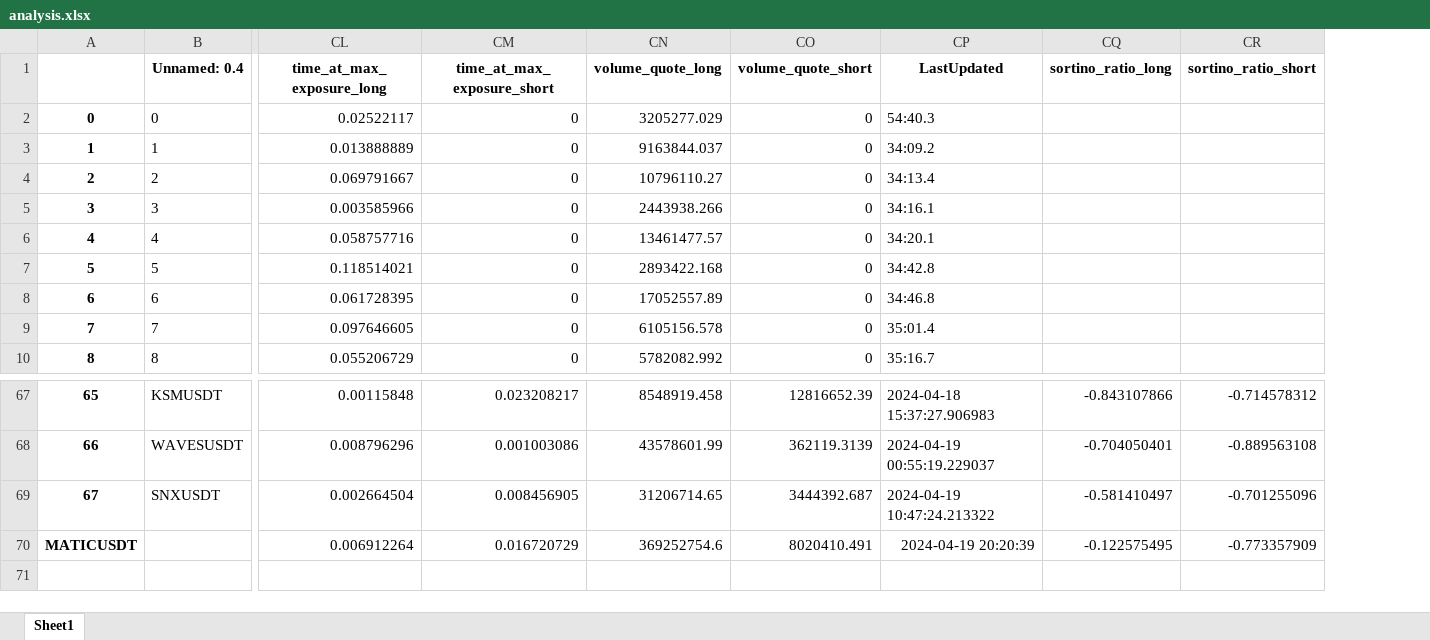
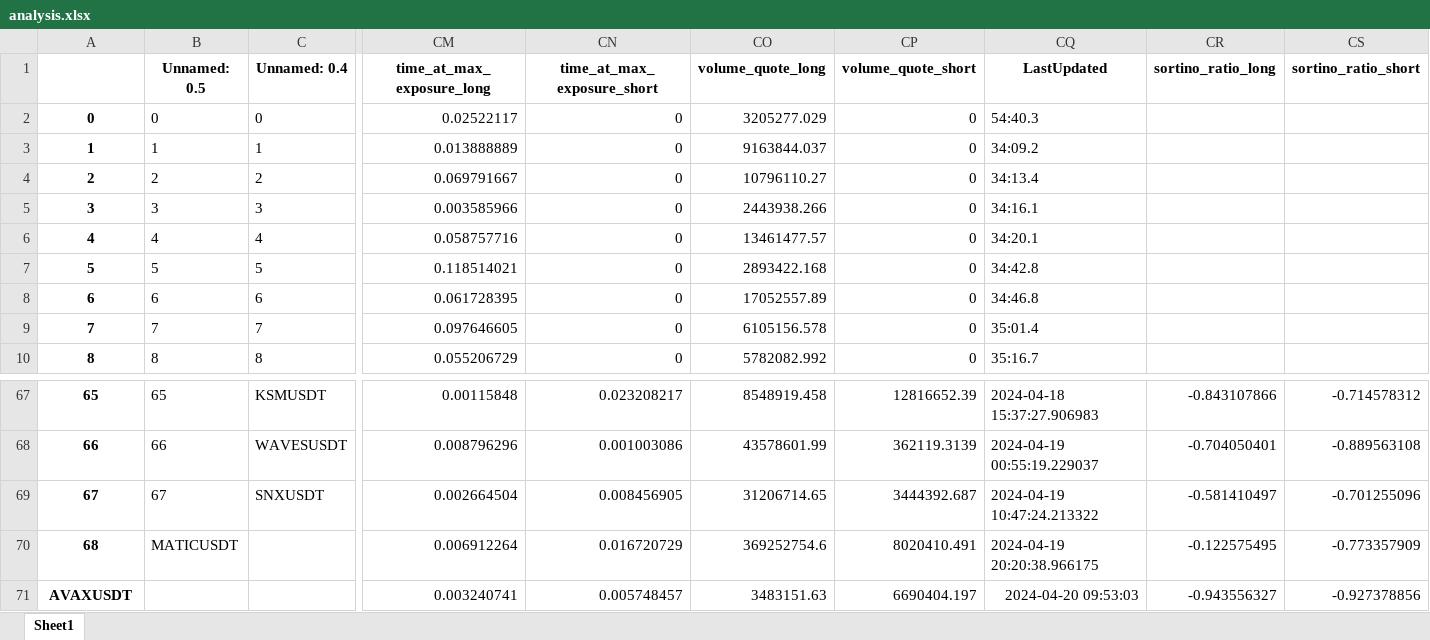
Before and after one commit to protoad56/passivbot_configs, an Excel workbook: optimized/logs/analysis.xlsx, sheet Sheet1, drawn as a sheet; only a part is shown, gaps mark what is left out; values as stored, in another font and other column widths than the file's, no borders; addresses are those after the commit; rows hold the shown columns only; the diff names each change by its address in the sheet, - before the commit and + after, or states it on an @@ line.

```diff
--- a/optimized/logs/analysis.xlsx (sheet Sheet1)
+++ b/optimized/logs/analysis.xlsx (sheet Sheet1)
+column B (Unnamed: 0.5), rows 2-10: 0 | 1 | 2 | 3 | 4 | 5 | 6 | 7 | 8; rows 67-70: 65 | 66 | 67 | MATICUSDT
@@ column A renumbered in row 70 @@
-CQ70 (LastUpdated): 2024-04-19 20:20:39
+CQ70 (LastUpdated): 2024-04-19 20:20:38.966175
+row 71: AVAXUSDT |  |  | 0.003240741 | 0.005748457 | 3483151.63 | 6690404.197 | 2024-04-20 09:53:03 | -0.943556327 | -0.927378856
```
Also changed, not shown: 3 other files.
